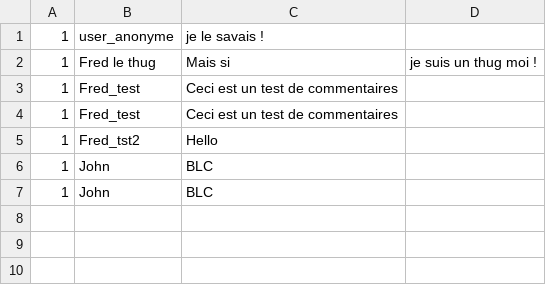
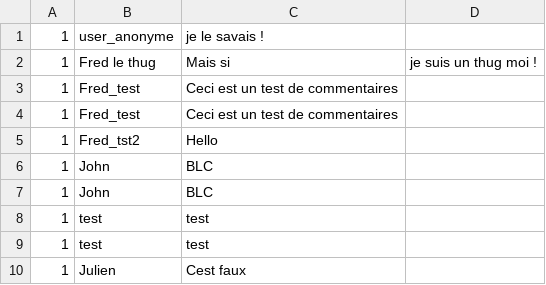
Before and after one commit to fr3d100/gossip-sinatra, a CSV file: db/comments.csv, drawn as a sheet.

```diff
--- a/db/comments.csv
+++ b/db/comments.csv
@@ -7 +7,4 @@
 1,John,BLC
+1,test,test
+1,test,test
+1,Julien,Cest faux
```
Also changed, not shown: 1 other file.
